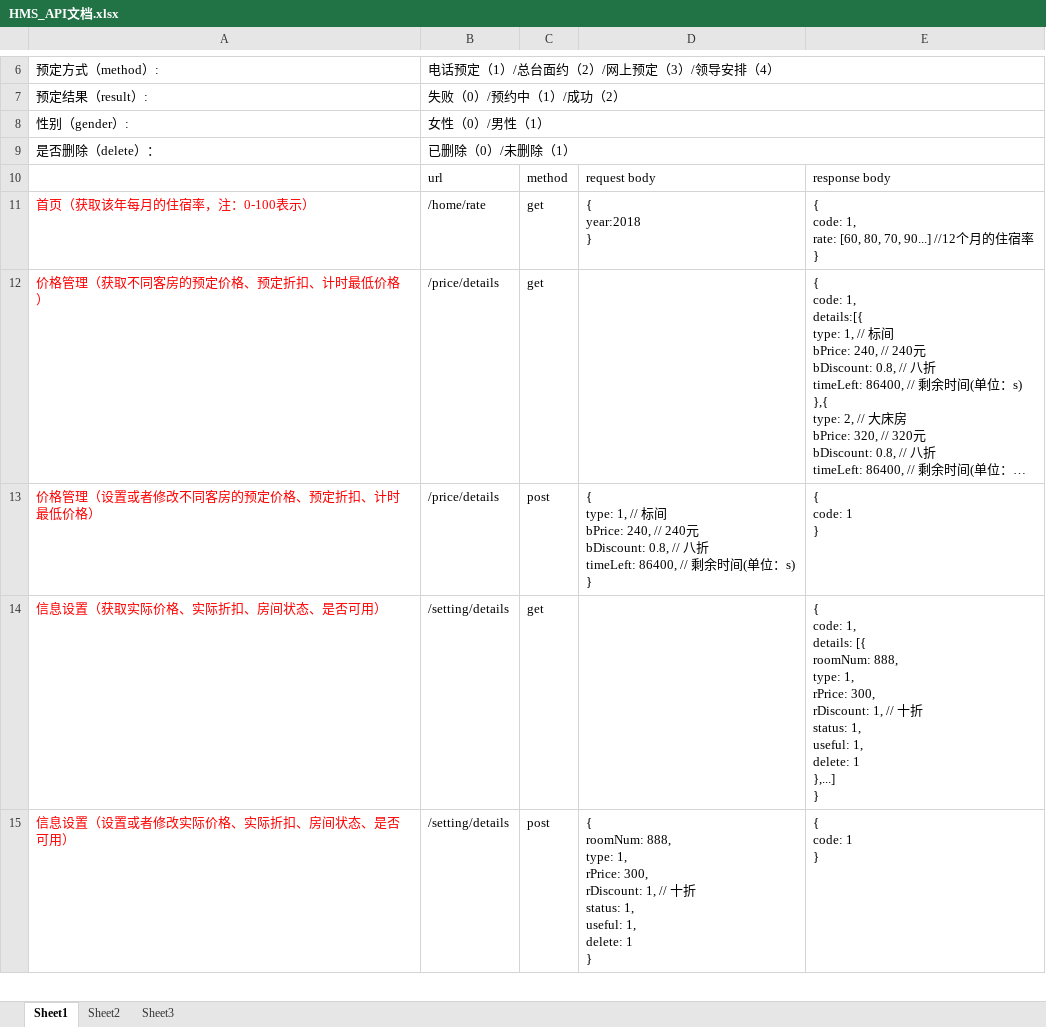
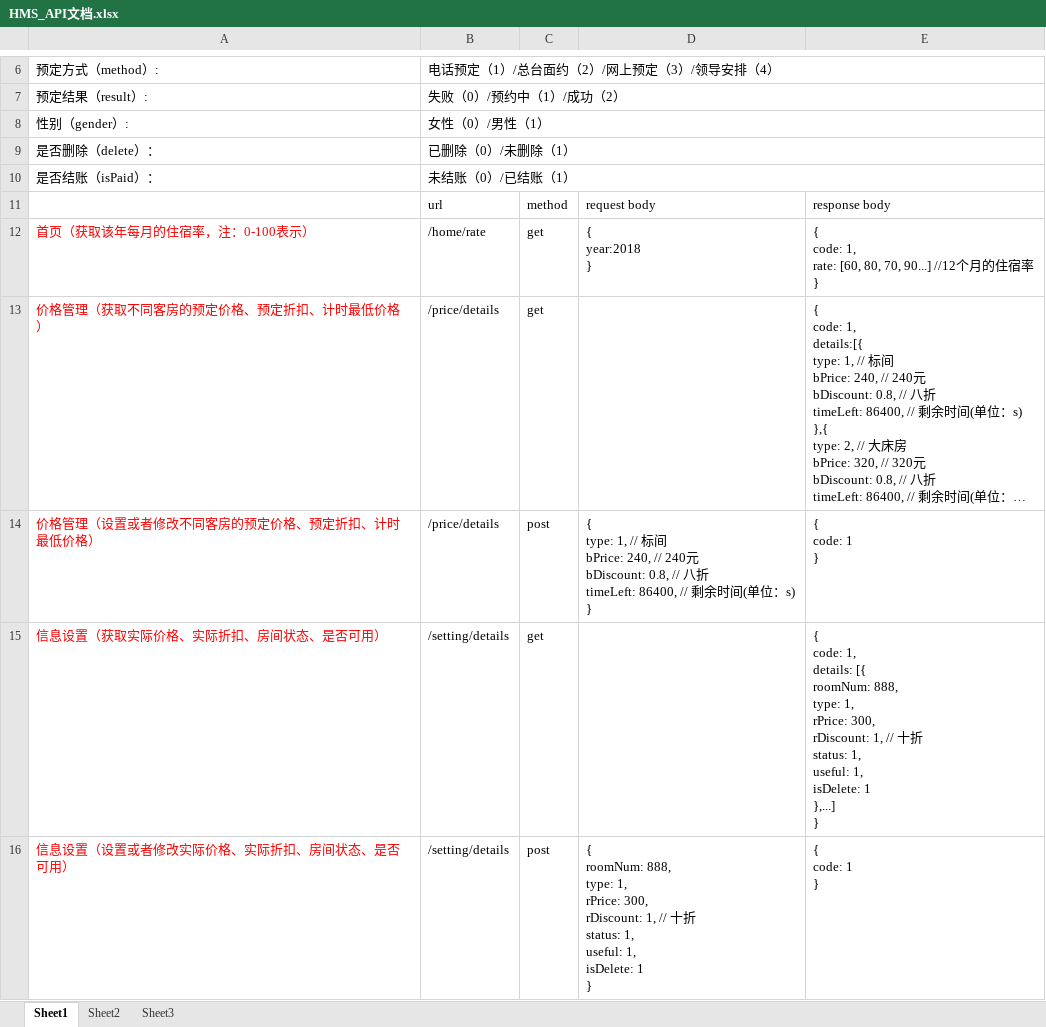
Before and after one commit to Anonymous844/HMS, an Excel workbook: HMS_API文档.xlsx, sheet Sheet1, drawn as a sheet; only a part is shown, gaps mark what is left out; long unchanged cells end in …; values as stored, in another font and other column widths than the file's, no borders; addresses are those after the commit; ↵ is a line break in a cell; the diff covers the shown part only; the diff names each change by its address in the sheet, - before the commit and + after, or states it on an @@ line.

```diff
--- a/HMS_API文档.xlsx (sheet Sheet1)
+++ b/HMS_API文档.xlsx (sheet Sheet1)
+row 10: 是否结账（isPaid）： | 未结账（0）/已结账（1）
-E15: …useful: 1, ↵ delete: 1 ↵ },...]…
+E15: …useful: 1, ↵ isDelete: 1 ↵ },...]…
-D16: …useful: 1, ↵ delete: 1 ↵ }
+D16: …useful: 1, ↵ isDelete: 1 ↵ }
```
Also changed, not shown: 6 edited cells elsewhere in this sheet, 数据库表.xlsx, 8 other files.
